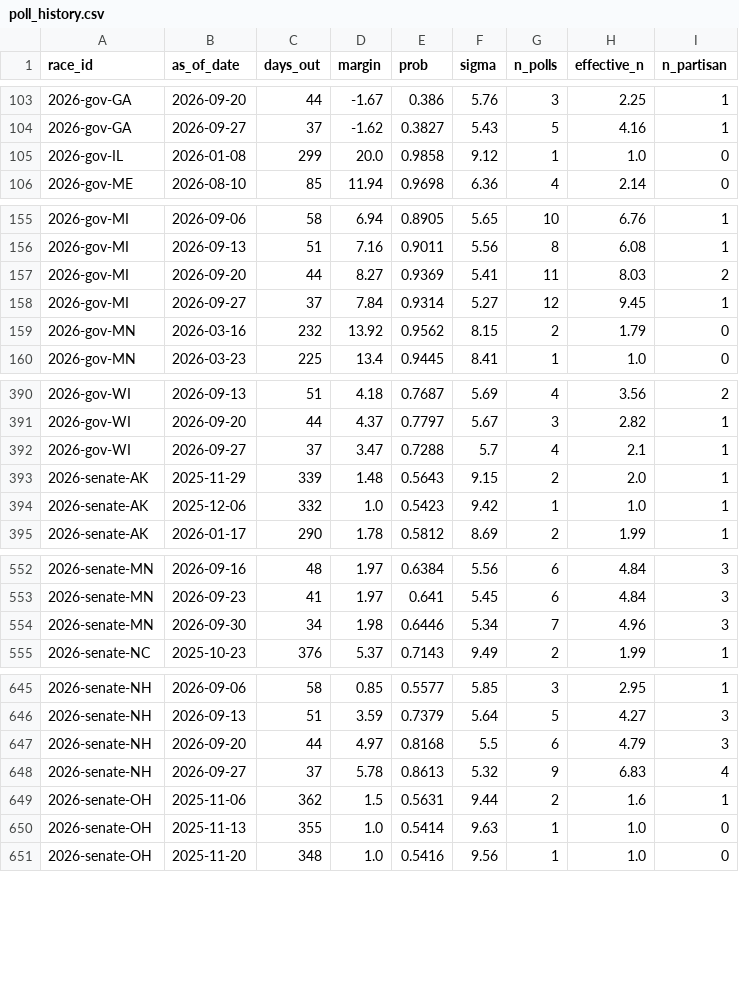
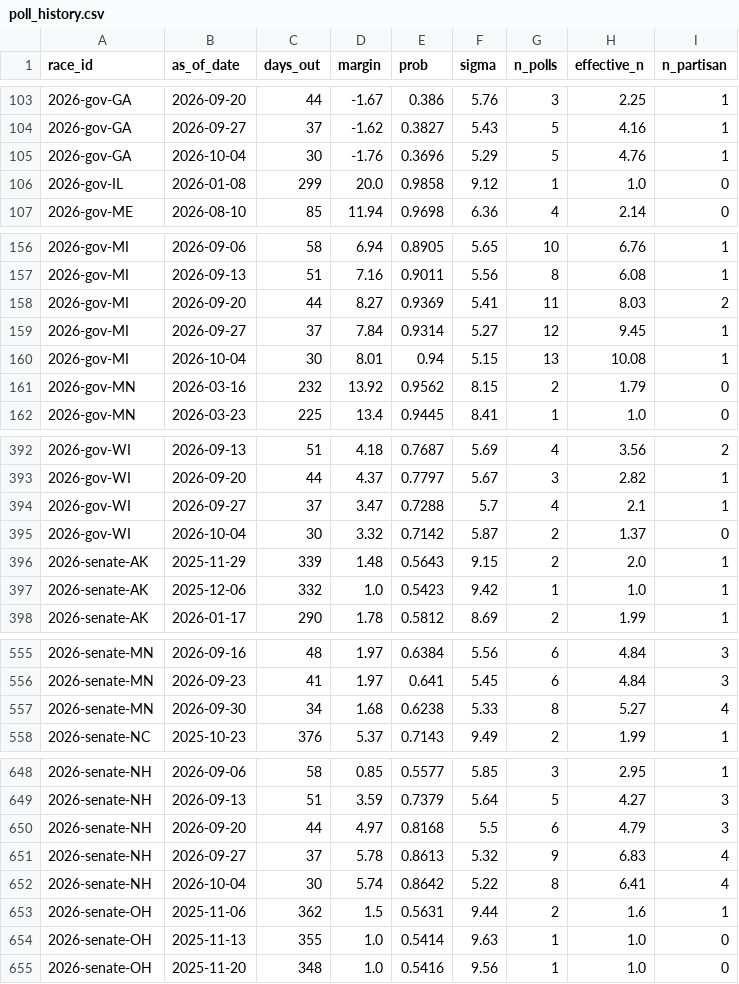
Before and after one commit to cohens714/oddsvspolls, a CSV file: data/poll_history.csv, drawn as a sheet; only a part is shown, gaps mark what is left out; the diff covers the shown part only.

```diff
--- a/data/poll_history.csv
+++ b/data/poll_history.csv
@@ -104,2 +104,3 @@ race_id,as_of_date,days_out,margin,prob,sigma,n_polls,effective_n,n_partisan
 2026-gov-GA,2026-09-27,37,-1.62,0.3827,5.43,5,4.16,1
+2026-gov-GA,2026-10-04,30,-1.76,0.3696,5.29,5,4.76,1
 2026-gov-IL,2026-01-08,299,20.0,0.9858,9.12,1,1.0,0
@@ -158,2 +159,3 @@ race_id,as_of_date,days_out,margin,prob,sigma,n_polls,effective_n,n_partisan
 2026-gov-MI,2026-09-27,37,7.84,0.9314,5.27,12,9.45,1
+2026-gov-MI,2026-10-04,30,8.01,0.94,5.15,13,10.08,1
 2026-gov-MN,2026-03-16,232,13.92,0.9562,8.15,2,1.79,0
@@ -392,2 +394,3 @@ race_id,as_of_date,days_out,margin,prob,sigma,n_polls,effective_n,n_partisan
 2026-gov-WI,2026-09-27,37,3.47,0.7288,5.7,4,2.1,1
+2026-gov-WI,2026-10-04,30,3.32,0.7142,5.87,2,1.37,0
 2026-senate-AK,2025-11-29,339,1.48,0.5643,9.15,2,2.0,1
@@ -553,3 +556,3 @@ race_id,as_of_date,days_out,margin,prob,sigma,n_polls,effective_n,n_partisan
 2026-senate-MN,2026-09-23,41,1.97,0.641,5.45,6,4.84,3
-2026-senate-MN,2026-09-30,34,1.98,0.6446,5.34,7,4.96,3
+2026-senate-MN,2026-09-30,34,1.68,0.6238,5.33,8,5.27,4
 2026-senate-NC,2025-10-23,376,5.37,0.7143,9.49,2,1.99,1
@@ -648,2 +651,3 @@ race_id,as_of_date,days_out,margin,prob,sigma,n_polls,effective_n,n_partisan
 2026-senate-NH,2026-09-27,37,5.78,0.8613,5.32,9,6.83,4
+2026-senate-NH,2026-10-04,30,5.74,0.8642,5.22,8,6.41,4
 2026-senate-OH,2025-11-06,362,1.5,0.5631,9.44,2,1.6,1
```
Also changed, not shown: 5 edited cells elsewhere in this file, data/poll_averages.csv, data/poll_probabilities.csv, 3 other files.
